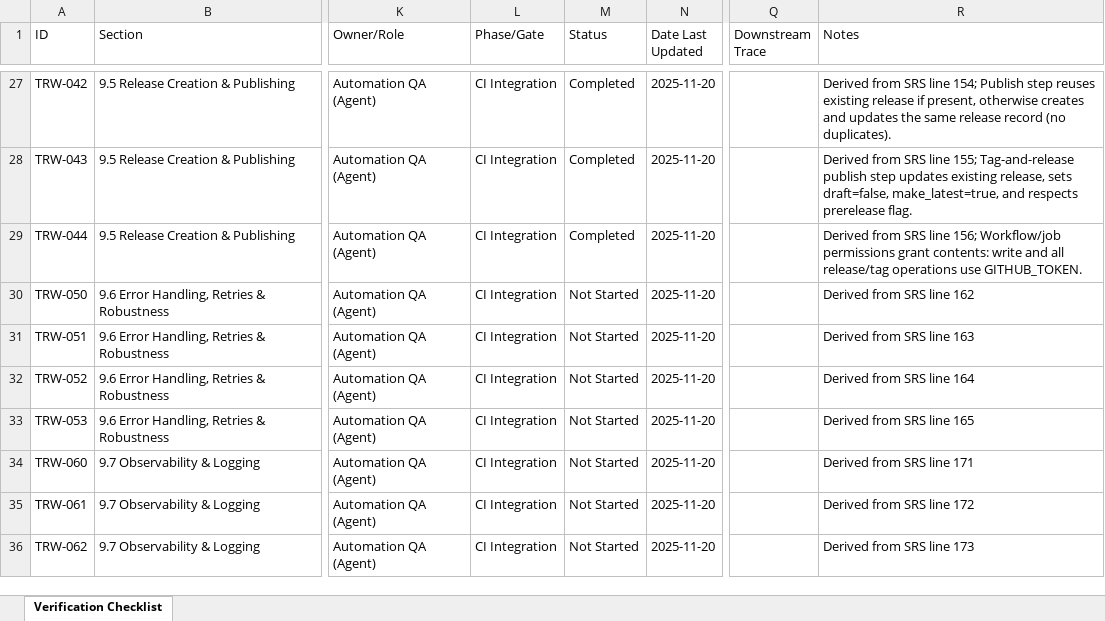
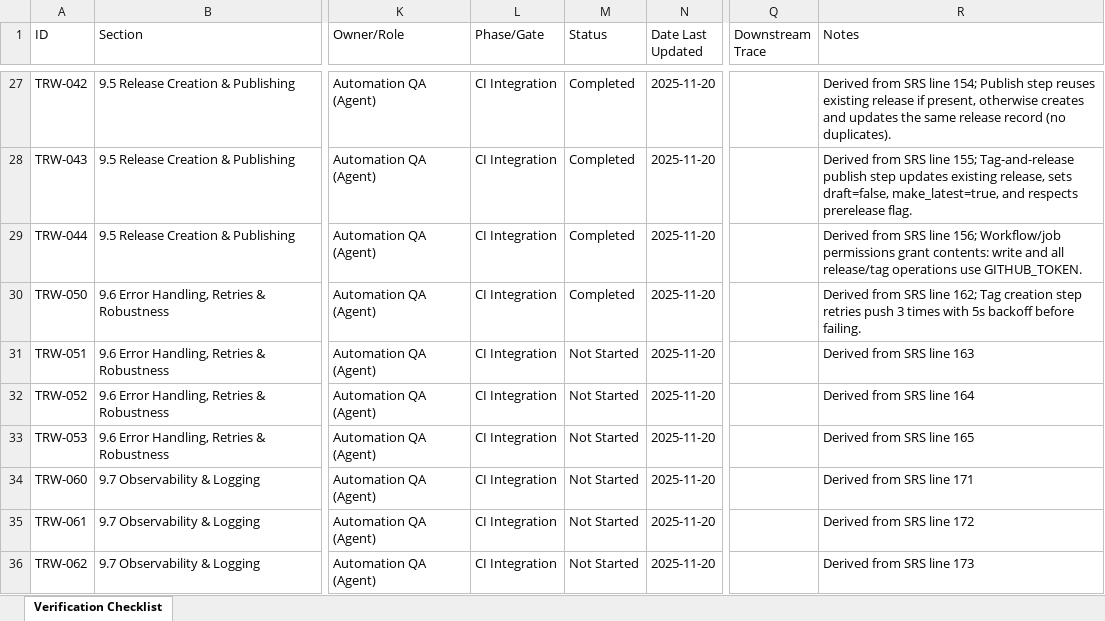
Before and after one commit to LabVIEW-Community-CI-CD/labview-icon-editor-sandbox, an Excel workbook: docs/requirements/TRW_Verification_Checklist.xlsx, sheet Verification Checklist, drawn as a sheet; only a part is shown, gaps mark what is left out; values as stored, in another font and other column widths than the file's, no borders; the diff names each change by its address in the sheet, - before the commit and + after, or states it on an @@ line.

```diff
--- a/docs/requirements/TRW_Verification_Checklist.xlsx (sheet Verification Checklist)
+++ b/docs/requirements/TRW_Verification_Checklist.xlsx (sheet Verification Checklist)
-M30 (Status): Not Started
+M30 (Status): Completed
-R30 (Notes): …SRS line 162
+R30 (Notes): …SRS line 162; Tag creation step retries push 3 times with 5s backoff before failing.
```
Also changed, not shown: 2 other files.
